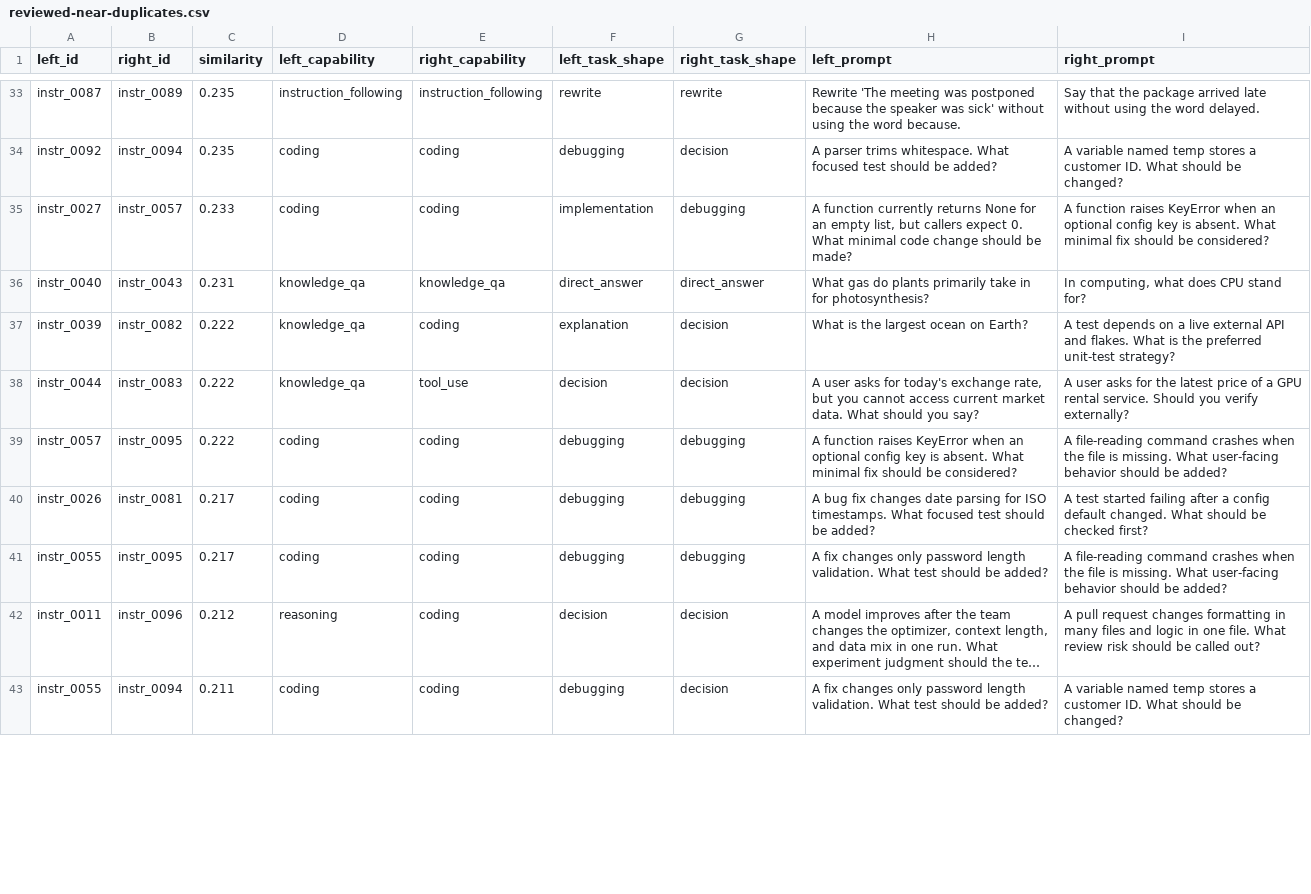
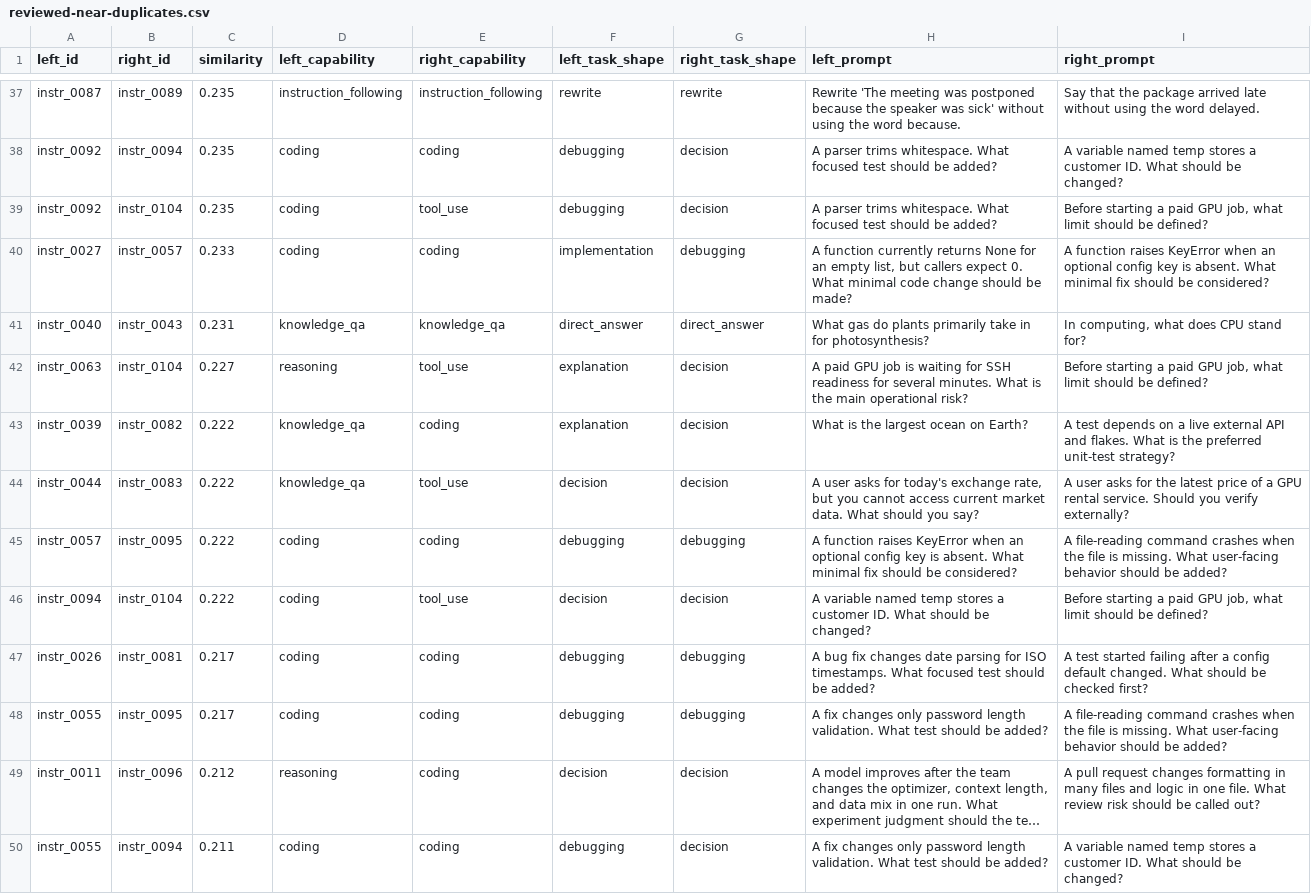
Before and after one commit to tomato414941/llm, a CSV file: tracks/leverage/runs/reviewed-near-duplicates.csv, drawn as a sheet; only a part is shown, gaps mark what is left out; long unchanged cells end in …; the diff covers the shown part only; the diff names each change by its address in the sheet, - before the commit and + after, or states it on an @@ line.

```diff
--- a/tracks/leverage/runs/reviewed-near-duplicates.csv
+++ b/tracks/leverage/runs/reviewed-near-duplicates.csv
+row 39: instr_0092 | instr_0104 | 0.235 | coding | tool_use | debugging | decision | A parser trims whitespace. What focused test should be added? | Before starting a paid GPU job, what limit should be defined?
+row 42: instr_0063 | instr_0104 | 0.227 | reasoning | tool_use | explanation | decision | A paid GPU job is waiting for SSH readiness for several minutes. What is the main operational risk? | Before starting a paid GPU job, what limit should be defined?
+row 46: instr_0094 | instr_0104 | 0.222 | coding | tool_use | decision | decision | A variable named temp stores a customer ID. What should be changed? | Before starting a paid GPU job, what limit should be defined?
```
Also changed, not shown: 4 added rows, 7 removed rows and 5 edited cells elsewhere in this file, tracks/leverage/runs/capability-distribution.csv, tracks/leverage/runs/reviewed-provenance-distribution.csv, 7 other files.
